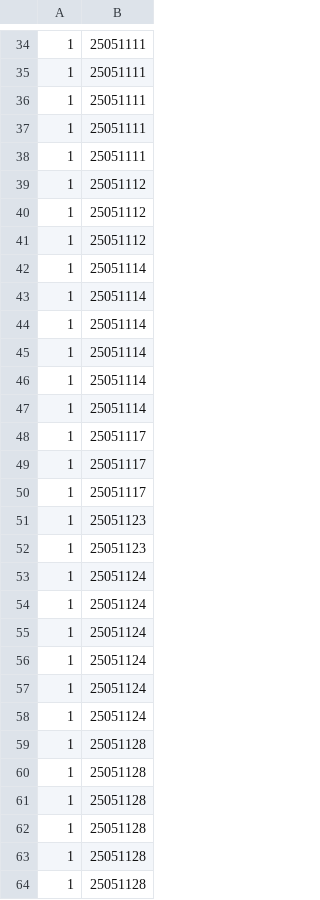
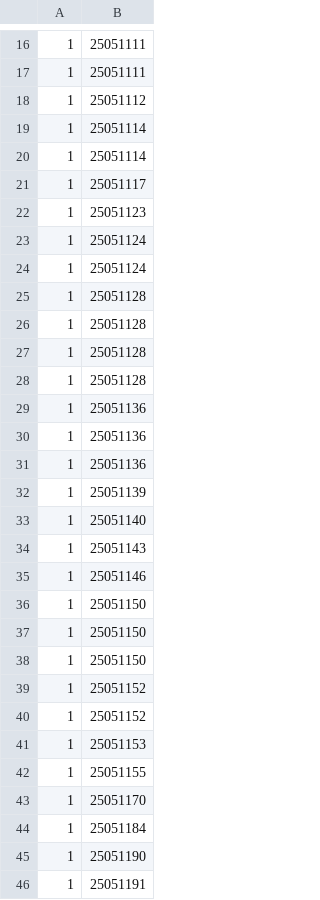
Before and after one commit to TomEngland2003/Seq_data1, a CSV file: Soft_clipped_reads.csv, drawn as a sheet; only a part is shown, gaps mark what is left out; the shorter side is filled out with more unchanged rows; the diff covers the shown part only.

```diff
--- a/Soft_clipped_reads.csv
+++ b/Soft_clipped_reads.csv
@@ -35,7 +17,2 @@
 1,25051111
-1,25051111
-1,25051111
-1,25051111
-1,25051112
-1,25051112
 1,25051112
@@ -43,10 +20,3 @@
 1,25051114
-1,25051114
-1,25051114
-1,25051114
-1,25051114
 1,25051117
-1,25051117
-1,25051117
-1,25051123
 1,25051123
@@ -54,10 +24,2 @@
 1,25051124
-1,25051124
-1,25051124
-1,25051124
-1,25051124
-1,25051128
-1,25051128
-1,25051128
-1,25051128
 1,25051128
```
Also changed, not shown: 78 removed rows elsewhere in this file, 5 other files.
